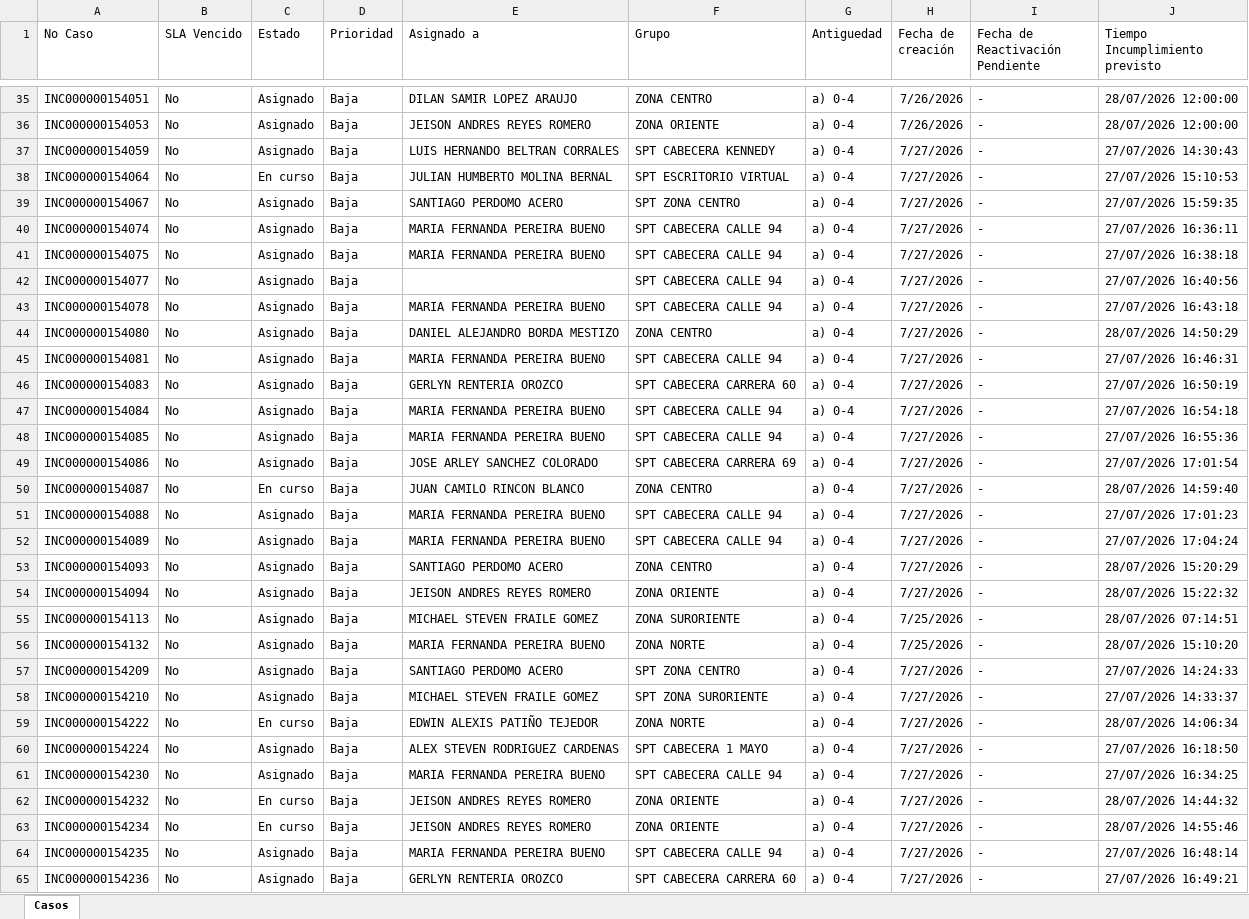
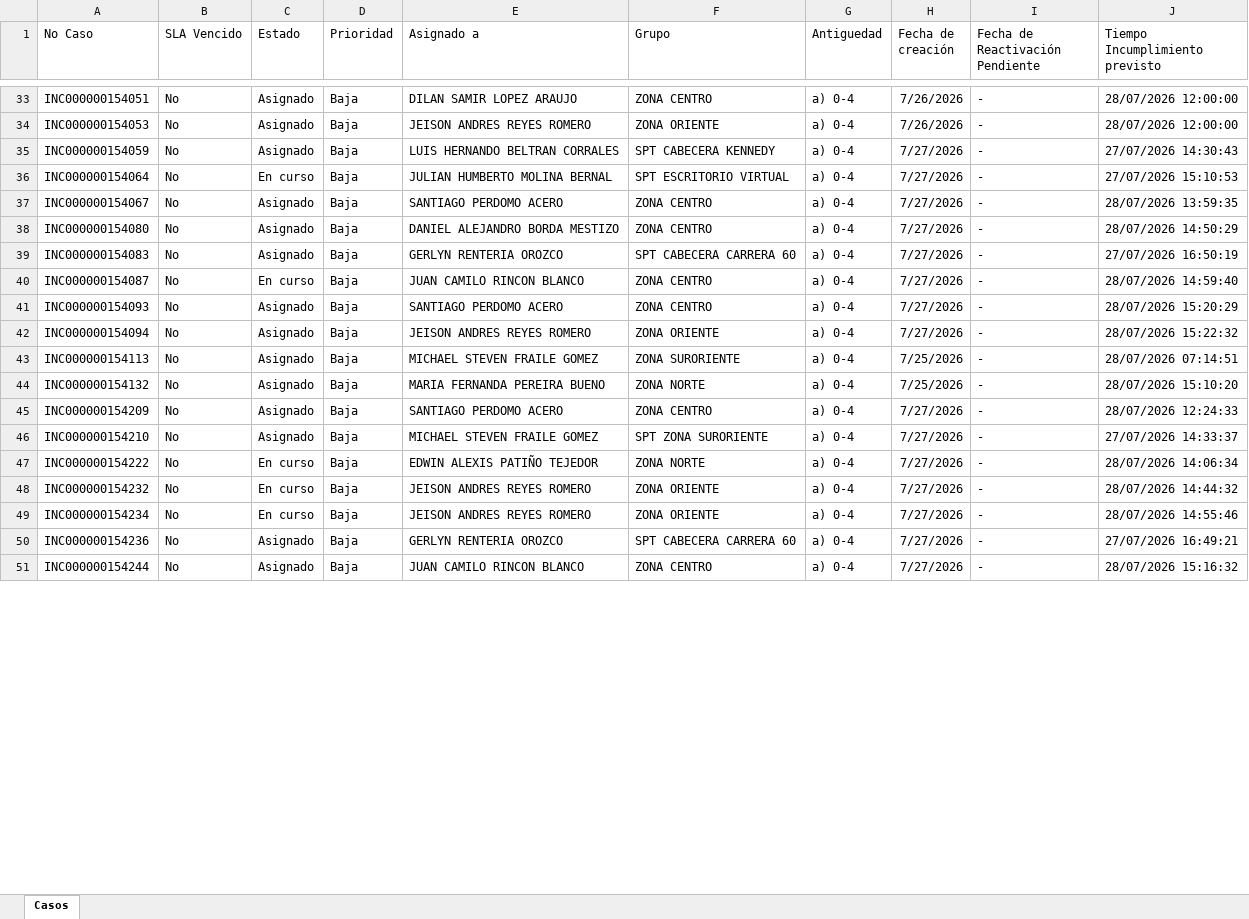
Before and after one commit to gersoncs/SPT, an Excel workbook: datos.xlsx, sheet Casos, drawn as a sheet; only a part is shown, gaps mark what is left out; the shorter side is filled out with more unchanged rows; values as stored, in another font and other column widths than the file's, no borders; removed rows and columns are numbered as before the commit, all else as after; the diff covers the shown part only; the diff names each change by its address in the sheet, - before the commit and + after, or states it on an @@ line.

```diff
--- a/datos.xlsx (sheet Casos)
+++ b/datos.xlsx (sheet Casos)
-F37 (Grupo): SPT ZONA CENTRO
+F37 (Grupo): ZONA CENTRO
-J37 (Tiempo Incumplimiento previsto): 27/07/2026 15:59:35
+J37 (Tiempo Incumplimiento previsto): 28/07/2026 13:59:35
-row 40: INC000000154074 | No | Asignado | Baja | MARIA FERNANDA PEREIRA BUENO | SPT CABECERA CALLE 94 | a) 0-4 | 7/27/2026 | - | 27/07/2026 16:36:11
-row 41: INC000000154075 | No | Asignado | Baja | MARIA FERNANDA PEREIRA BUENO | SPT CABECERA CALLE 94 | a) 0-4 | 7/27/2026 | - | 27/07/2026 16:38:18
-row 42: INC000000154077 | No | Asignado | Baja |  | SPT CABECERA CALLE 94 | a) 0-4 | 7/27/2026 | - | 27/07/2026 16:40:56
-row 43: INC000000154078 | No | Asignado | Baja | MARIA FERNANDA PEREIRA BUENO | SPT CABECERA CALLE 94 | a) 0-4 | 7/27/2026 | - | 27/07/2026 16:43:18
-row 45: INC000000154081 | No | Asignado | Baja | MARIA FERNANDA PEREIRA BUENO | SPT CABECERA CALLE 94 | a) 0-4 | 7/27/2026 | - | 27/07/2026 16:46:31
-row 47: INC000000154084 | No | Asignado | Baja | MARIA FERNANDA PEREIRA BUENO | SPT CABECERA CALLE 94 | a) 0-4 | 7/27/2026 | - | 27/07/2026 16:54:18
-row 48: INC000000154085 | No | Asignado | Baja | MARIA FERNANDA PEREIRA BUENO | SPT CABECERA CALLE 94 | a) 0-4 | 7/27/2026 | - | 27/07/2026 16:55:36
-row 49: INC000000154086 | No | Asignado | Baja | JOSE ARLEY SANCHEZ COLORADO | SPT CABECERA CARRERA 69 | a) 0-4 | 7/27/2026 | - | 27/07/2026 17:01:54
-row 51: INC000000154088 | No | Asignado | Baja | MARIA FERNANDA PEREIRA BUENO | SPT CABECERA CALLE 94 | a) 0-4 | 7/27/2026 | - | 27/07/2026 17:01:23
-row 52: INC000000154089 | No | Asignado | Baja | MARIA FERNANDA PEREIRA BUENO | SPT CABECERA CALLE 94 | a) 0-4 | 7/27/2026 | - | 27/07/2026 17:04:24
-F45 (Grupo): SPT ZONA CENTRO
+F45 (Grupo): ZONA CENTRO
-J45 (Tiempo Incumplimiento previsto): 27/07/2026 14:24:33
+J45 (Tiempo Incumplimiento previsto): 28/07/2026 12:24:33
-row 60: INC000000154224 | No | Asignado | Baja | ALEX STEVEN RODRIGUEZ CARDENAS | SPT CABECERA 1 MAYO | a) 0-4 | 7/27/2026 | - | 27/07/2026 16:18:50
-row 61: INC000000154230 | No | Asignado | Baja | MARIA FERNANDA PEREIRA BUENO | SPT CABECERA CALLE 94 | a) 0-4 | 7/27/2026 | - | 27/07/2026 16:34:25
-row 64: INC000000154235 | No | Asignado | Baja | MARIA FERNANDA PEREIRA BUENO | SPT CABECERA CALLE 94 | a) 0-4 | 7/27/2026 | - | 27/07/2026 16:48:14
```
Also changed, not shown: 22 added rows, 41 removed rows and 34 edited cells elsewhere in this sheet, notas.xlsx.
